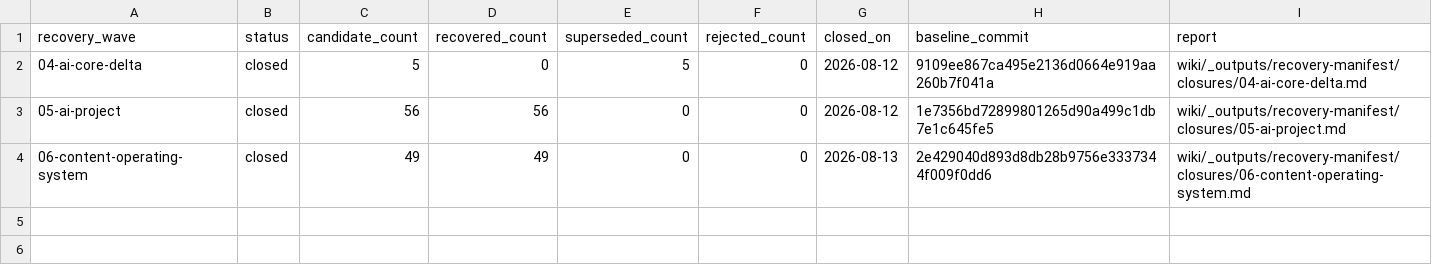
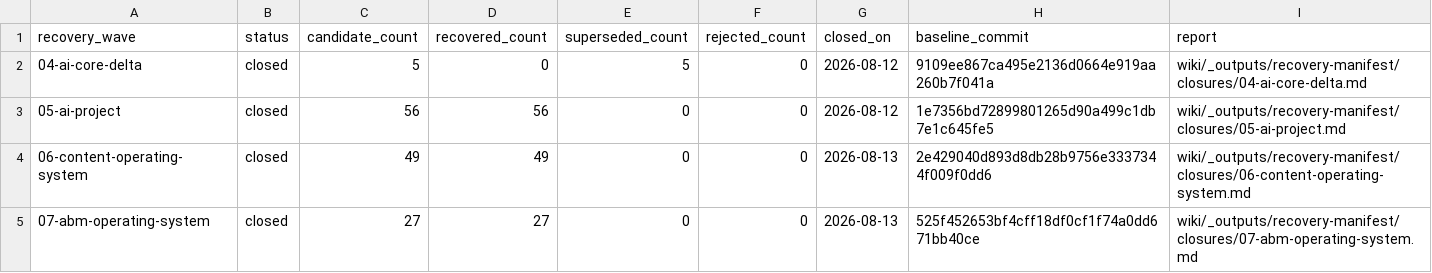
Before and after one commit to bumpmeisters/Second_brain, a CSV file: wiki/_outputs/recovery-manifest/recovery-wave-closures.csv, drawn as a sheet; the diff names each change by its address in the sheet, - before the commit and + after, or states it on an @@ line.

Commit message:
Recover ABM operating system

```diff
--- a/wiki/_outputs/recovery-manifest/recovery-wave-closures.csv
+++ b/wiki/_outputs/recovery-manifest/recovery-wave-closures.csv
+row 5: 07-abm-operating-system | closed | 27 | 27 | 0 | 0 | 2026-08-13 | 525f452653bf4cff18df0cf1f74a0dd671bb40ce | wiki/_outputs/recovery-manifest/closures/07-abm-operating-system.md
```
Also changed, not shown: 56 other files.
